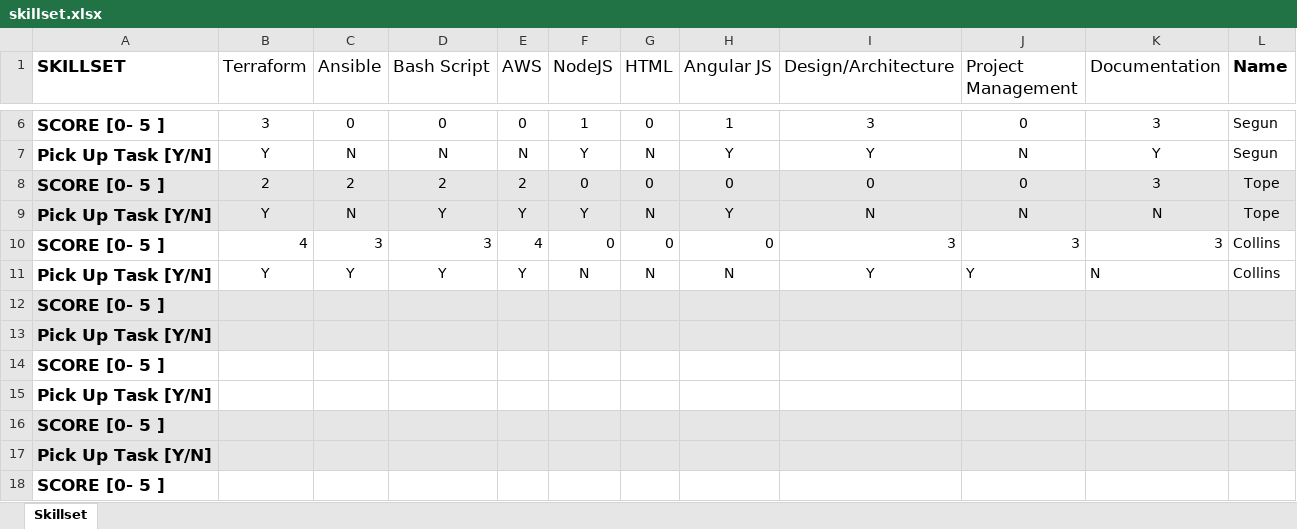
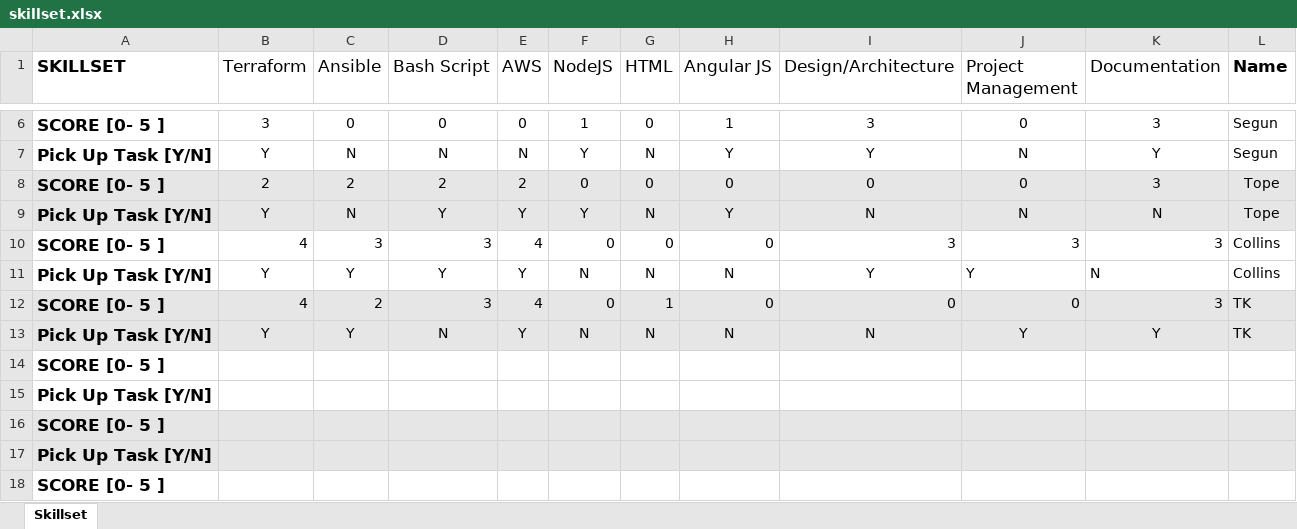
Before and after one commit to shegoj/maven-project, an Excel workbook: documents/skillset.xlsx, sheet Skillset, drawn as a sheet; only a part is shown, gaps mark what is left out; values as stored, in another font and other column widths than the file's, no borders; removed rows and columns are numbered as before the commit, all else as after; the diff names each change by its address in the sheet, - before the commit and + after, or states it on an @@ line.

Commit message:
Modified Skillset Doc

```diff
--- a/documents/skillset.xlsx (sheet Skillset)
+++ b/documents/skillset.xlsx (sheet Skillset)
-row 12: SCORE [0- 5 ]
-row 13: Pick Up Task [Y/N]
+row 12: SCORE [0- 5 ] | 4 | 2 | 3 | 4 | 0 | 1 | 0 | 0 | 0 | 3 | TK
+row 13: Pick Up Task [Y/N] | Y | Y | N | Y | N | N | N | N | Y | Y | TK
```
